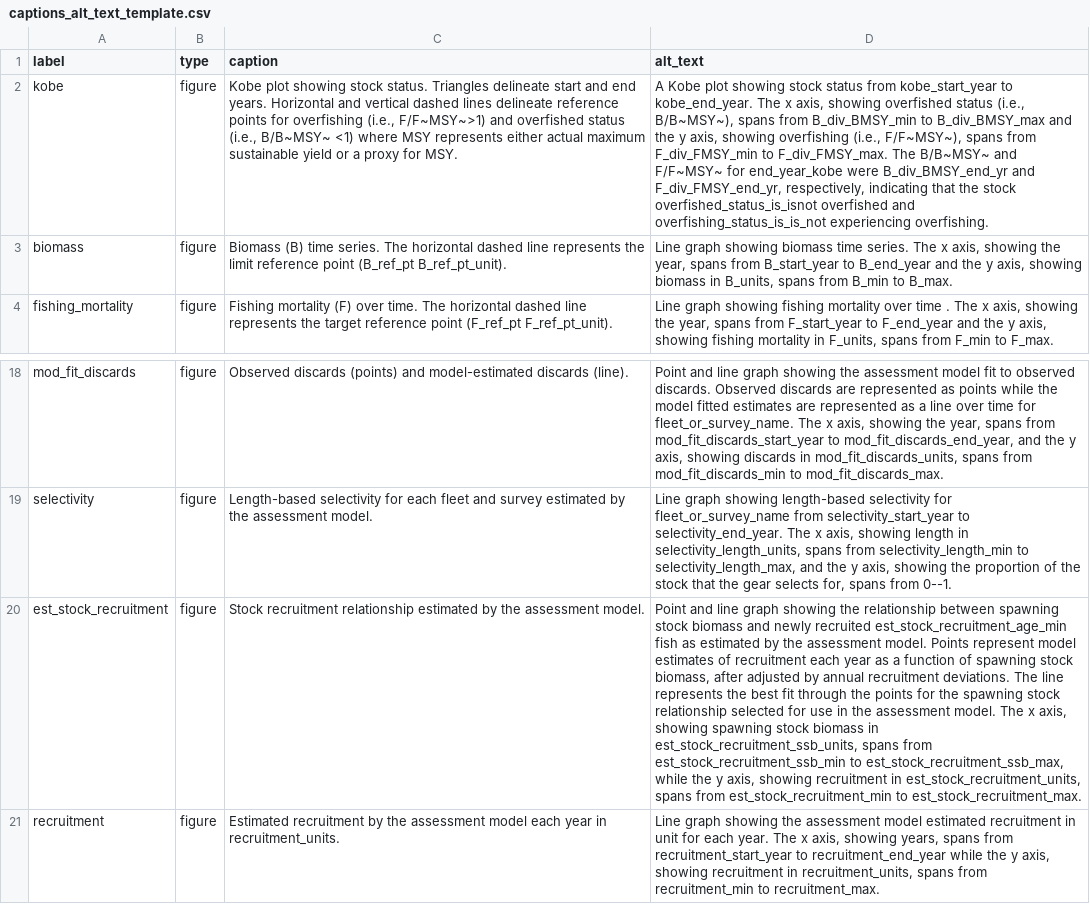
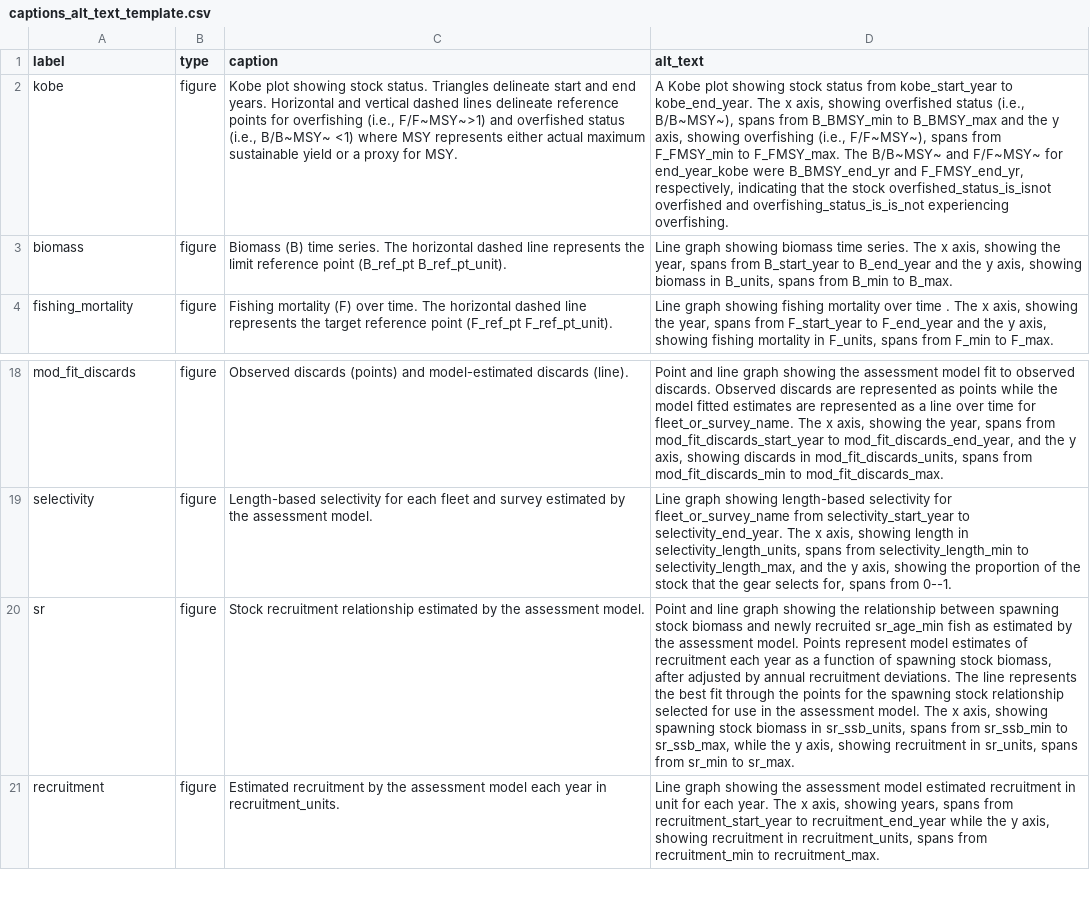
Before and after one commit to nmfs-ost/satf, a CSV file: inst/resources/captions_alt_text_template.csv, drawn as a sheet; only a part is shown, gaps mark what is left out; the diff names each change by its address in the sheet, - before the commit and + after, or states it on an @@ line.

Commit message:
removed "div" from Kobe plot object names; shortened est stock recruitment names to sr

```diff
--- a/inst/resources/captions_alt_text_template.csv
+++ b/inst/resources/captions_alt_text_template.csv
-D2 (alt_text): …spans from B_div_BMSY_min to B_div_BMSY_max and the y axis, showing overfishing (i.e., F/F~MSY~), spans from F_div_FMSY_min to F_div_FMSY_max. The B/B~MSY~ and F/F~MSY~ for end_year_kobe were B_div_BMSY_end_yr and F_div_FMSY_end_yr, respectively, indicating…
+D2 (alt_text): …spans from B_BMSY_min to B_BMSY_max and the y axis, showing overfishing (i.e., F/F~MSY~), spans from F_FMSY_min to F_FMSY_max. The B/B~MSY~ and F/F~MSY~ for end_year_kobe were B_BMSY_end_yr and F_FMSY_end_yr, respectively, indicating…
-A20 (label): est_stock_recruitment
+A20 (label): sr
-D20 (alt_text): …newly recruited est_stock_recruitment_age_min fish as estimated by the assessment model. Points represent model estimates of recruitment each year as a function of spawning stock biomass, after adjusted by annual recruitment deviations. The line represents the best fit through the points for the spawning stock relationship selected for use in the assessment model. The x axis, showing spawning stock biomass in est_stock_recruitment_ssb_units, spans from est_stock_recruitment_ssb_min to est_stock_recruitment_ssb_max, while the y axis, showing recruitment in est_stock_recruitment_units, spans from est_stock_recruitment_min to est_stock_recruitment_max.
+D20 (alt_text): …newly recruited sr_age_min fish as estimated by the assessment model. Points represent model estimates of recruitment each year as a function of spawning stock biomass, after adjusted by annual recruitment deviations. The line represents the best fit through the points for the spawning stock relationship selected for use in the assessment model. The x axis, showing spawning stock biomass in sr_ssb_units, spans from sr_ssb_min to sr_ssb_max, while the y axis, showing recruitment in sr_units, spans from sr_min to sr_max.
```
Also changed, not shown: 1 other file.
